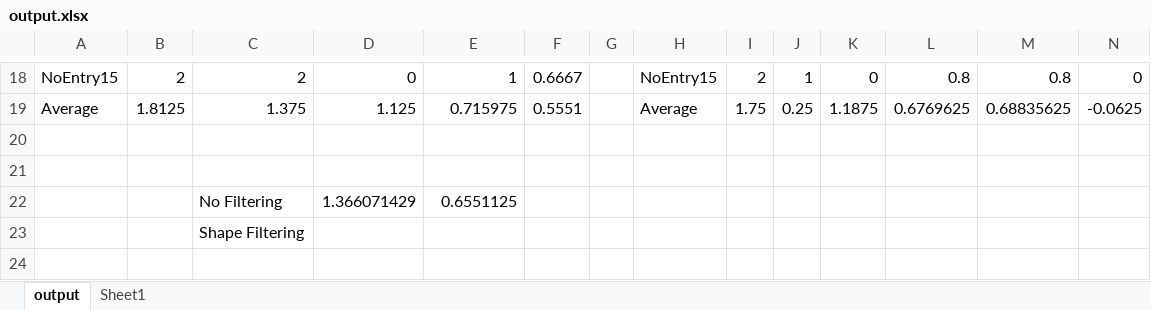
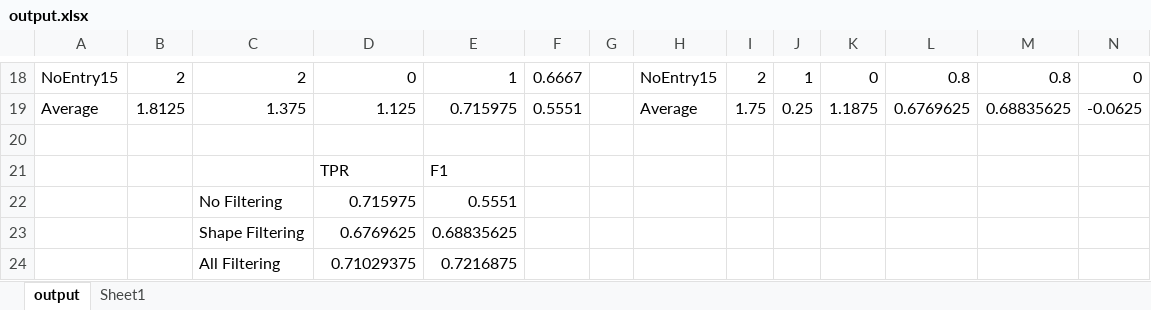
Before and after one commit to stephen-brock/Shape-Detection, an Excel workbook: output.xlsx, sheet output, drawn as a sheet; only a part is shown, gaps mark what is left out; values as stored, in another font and other column widths than the file's, no borders; charts and pictures not drawn; removed rows and columns are numbered as before the commit, all else as after; rows hold the shown columns only; the diff names each change by its address in the sheet, - before the commit and + after, or states it on an @@ line.

```diff
--- a/output.xlsx (sheet output)
+++ b/output.xlsx (sheet output)
-row 21: (empty)
+row 21:  |  |  | TPR | F1
-row 22:  |  | No Filtering | 1.366071429 | 0.6551125
-row 23:  |  | Shape Filtering
+row 22:  |  | No Filtering | 0.715975 | 0.5551
+row 23:  |  | Shape Filtering | 0.6769625 | 0.68835625
+row 24:  |  | All Filtering | 0.71029375 | 0.7216875
```
Also changed, not shown: charts or pictures, 54 other files.
